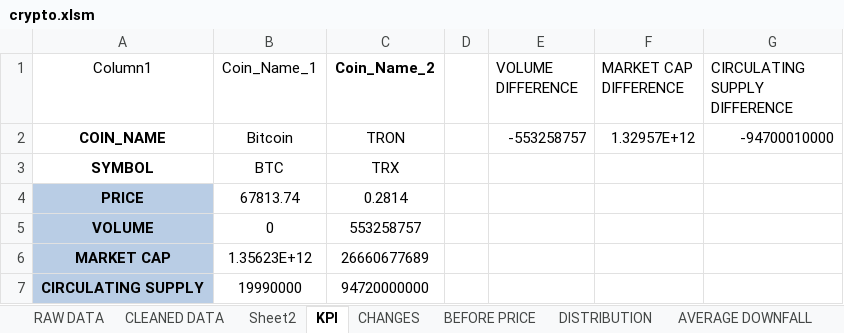
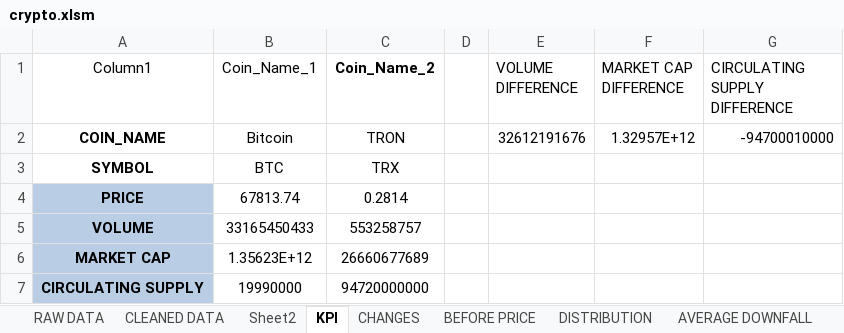
Before and after one commit to himalsr777-ship-it/Crypto-analysis, an Excel workbook: crypto.xlsm, sheet KPI, drawn as a sheet; values as stored, in another font and other column widths than the file's, no borders; charts and pictures and table styles not drawn; the diff names each change by its address in the sheet, - before the commit and + after, or states it on an @@ line.

```diff
--- a/crypto.xlsm (sheet KPI)
+++ b/crypto.xlsm (sheet KPI)
-E2 (VOLUME DIFFERENCE): -553258757
+E2 (VOLUME DIFFERENCE): 32612191676
-B5 (Coin_Name_1): 0
+B5 (Coin_Name_1): 33165450433
```
Also changed, not shown: sheet CHANGES, sheet AVERAGE DOWNFALL, sheet BEFORE PRICE, sheet Sheet2, sheet DISTRIBUTION, sheet CLEANED DATA, charts or pictures.
